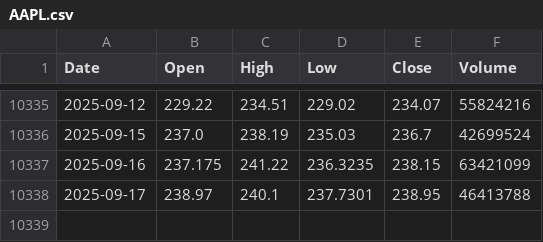
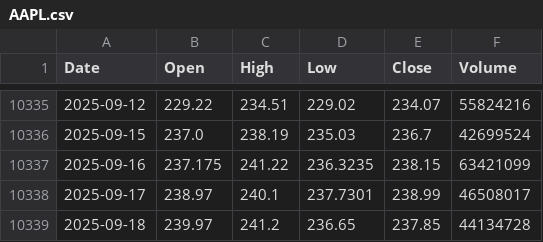
Before and after one commit to tpoffice1/sp500-ohlc, a CSV file: data/raw/AAPL.csv, drawn as a sheet; only a part is shown, gaps mark what is left out.

```diff
--- a/data/raw/AAPL.csv
+++ b/data/raw/AAPL.csv
@@ -10337,2 +10337,3 @@ Date,Open,High,Low,Close,Volume
 2025-09-16,237.175,241.22,236.3235,238.15,63421099
-2025-09-17,238.97,240.1,237.7301,238.95,46413788
+2025-09-17,238.97,240.1,237.7301,238.99,46508017
+2025-09-18,239.97,241.2,236.65,237.85,44134728
```
Also changed, not shown: data/raw/AMZN.csv, data/raw/GOOG.csv, 8 other files.
